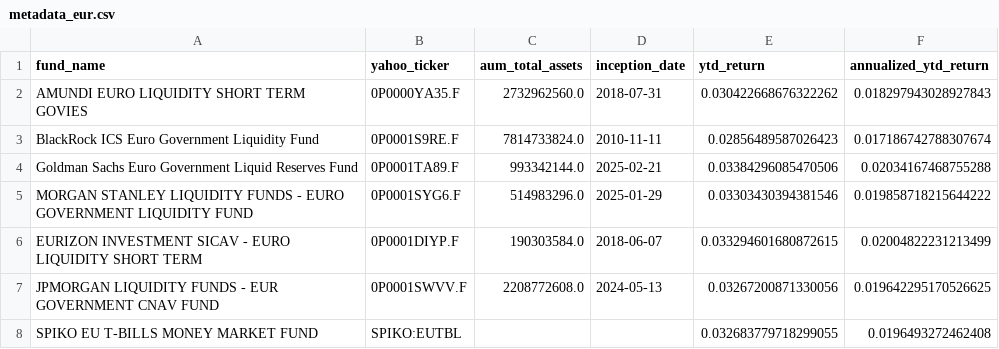
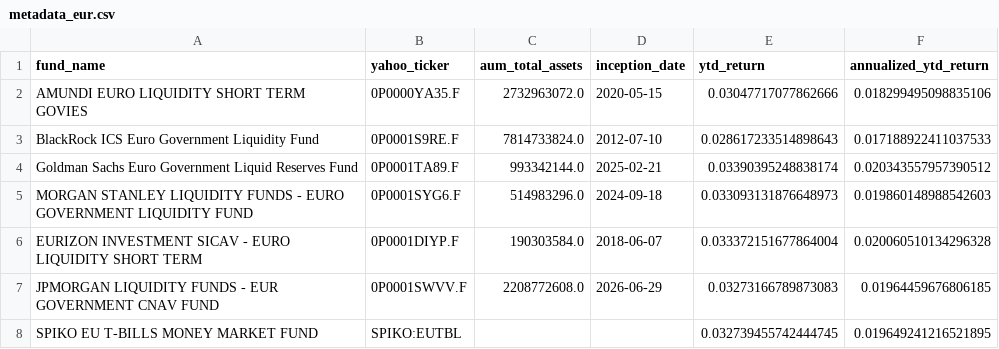
Before and after one commit to Walbrex31/daily-nav, a CSV file: metadata_eur.csv, drawn as a sheet.

```diff
--- a/metadata_eur.csv
+++ b/metadata_eur.csv
@@ -1,8 +1,8 @@
 fund_name,yahoo_ticker,aum_total_assets,inception_date,ytd_return,annualized_ytd_return
-AMUNDI EURO LIQUIDITY SHORT TERM GOVIES,0P0000YA35.F,2732962560.0,2018-07-31,0.030422668676322262,0.018297943028927843
-BlackRock ICS Euro Government Liquidity Fund,0P0001S9RE.F,7814733824.0,2010-11-11,0.02856489587026423,0.017186742788307674
-Goldman Sachs Euro Government Liquid Reserves Fund,0P0001TA89.F,993342144.0,2025-02-21,0.03384296085470506,0.02034167468755288
-MORGAN STANLEY LIQUIDITY FUNDS - EURO GOVERNMENT LIQUIDITY FUND,0P0001SYG6.F,514983296.0,2025-01-29,0.03303430394381546,0.019858718215644222
-EURIZON INVESTMENT SICAV - EURO LIQUIDITY SHORT TERM,0P0001DIYP.F,190303584.0,2018-06-07,0.033294601680872615,0.02004822231213499
-JPMORGAN LIQUIDITY FUNDS - EUR GOVERNMENT CNAV FUND,0P0001SWVV.F,2208772608.0,2024-05-13,0.03267200871330056,0.019642295170526625
-SPIKO EU T-BILLS MONEY MARKET FUND,SPIKO:EUTBL,,,0.032683779718299055,0.0196493272462408
+AMUNDI EURO LIQUIDITY SHORT TERM GOVIES,0P0000YA35.F,2732963072.0,2020-05-15,0.03047717077862666,0.018299495098835106
+BlackRock ICS Euro Government Liquidity Fund,0P0001S9RE.F,7814733824.0,2012-07-10,0.028617233514898643,0.017188922411037533
+Goldman Sachs Euro Government Liquid Reserves Fund,0P0001TA89.F,993342144.0,2025-02-21,0.03390395248838174,0.020343557957390512
+MORGAN STANLEY LIQUIDITY FUNDS - EURO GOVERNMENT LIQUIDITY FUND,0P0001SYG6.F,514983296.0,2024-09-18,0.033093131876648973,0.019860148988542603
+EURIZON INVESTMENT SICAV - EURO LIQUIDITY SHORT TERM,0P0001DIYP.F,190303584.0,2018-06-07,0.033372151677864004,0.020060510134296328
+JPMORGAN LIQUIDITY FUNDS - EUR GOVERNMENT CNAV FUND,0P0001SWVV.F,2208772608.0,2026-06-29,0.03273166789873083,0.01964459676806185
+SPIKO EU T-BILLS MONEY MARKET FUND,SPIKO:EUTBL,,,0.032739455742444745,0.019649241216521895
```
Also changed, not shown: metadata_usd.csv, nav_eur.csv, 3 other files.
